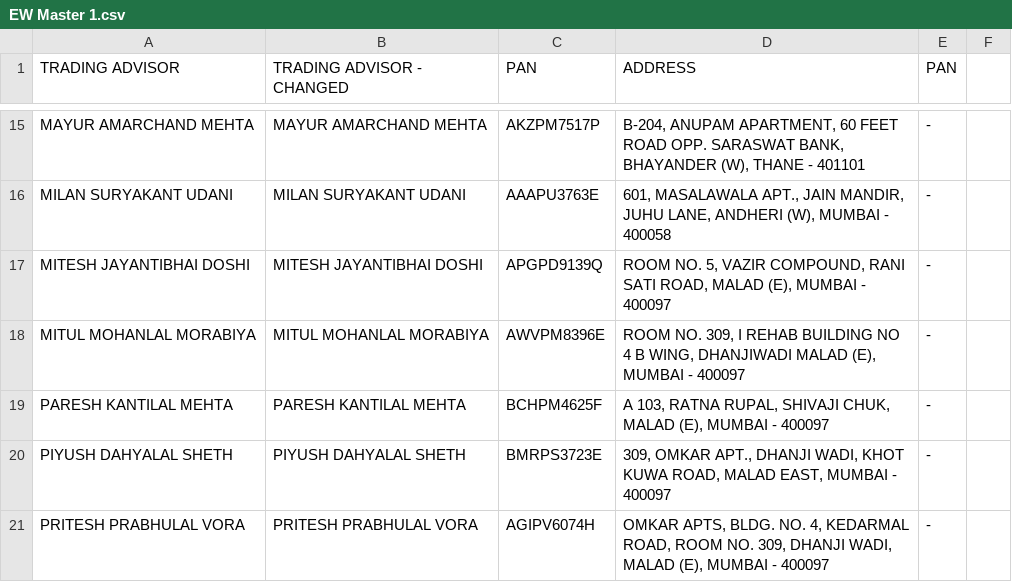
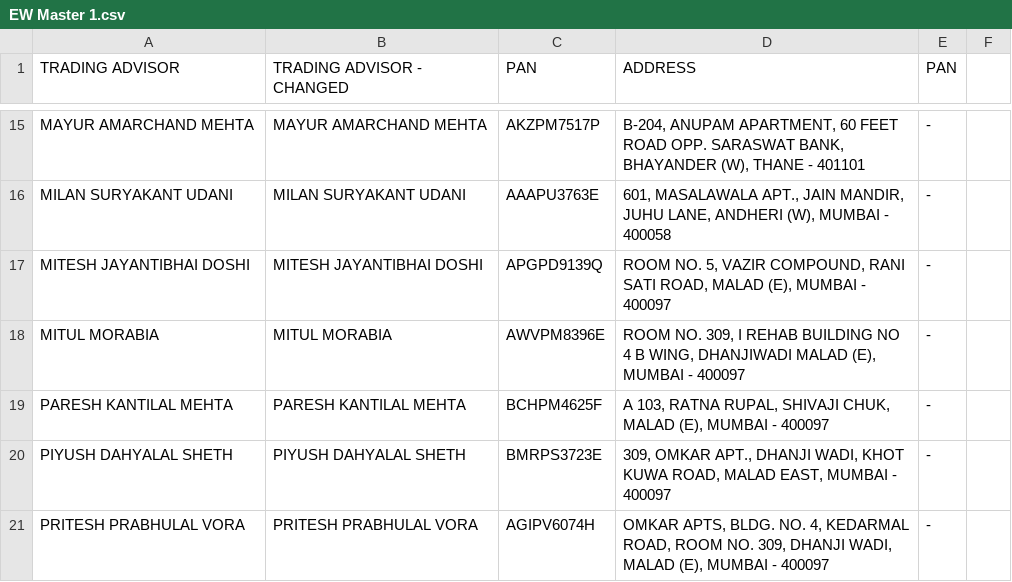
Before and after one commit to jayshah0726/Invoice-creation, a CSV file: EW Master 1.csv, drawn as a sheet; only a part is shown, gaps mark what is left out.

```diff
--- a/EW Master 1.csv
+++ b/EW Master 1.csv
@@ -17,3 +17,3 @@ MILAN SURYAKANT UDANI,MILAN SURYAKANT UDANI,AAAPU3763E,"601, MASALAWALA APT., JA
 MITESH JAYANTIBHAI DOSHI,MITESH JAYANTIBHAI DOSHI,APGPD9139Q,"ROOM NO. 5, VAZIR COMPOUND,  RANI SATI ROAD, MALAD (E), MUMBAI - 400097", -   ,
-MITUL MOHANLAL MORABIYA,MITUL MOHANLAL MORABIYA,AWVPM8396E,"ROOM NO. 309, I REHAB BUILDING NO 4 B WING, DHANJIWADI MALAD (E), MUMBAI - 400097", -   ,
+MITUL MORABIA,MITUL MORABIA,AWVPM8396E,"ROOM NO. 309, I REHAB BUILDING NO 4 B WING, DHANJIWADI MALAD (E), MUMBAI - 400097", -   ,
 PARESH  KANTILAL MEHTA,PARESH  KANTILAL MEHTA,BCHPM4625F,"A 103, RATNA RUPAL, SHIVAJI CHUK,  MALAD (E), MUMBAI - 400097", -   ,
```
Also changed, not shown: extracted_details.csv, 4 other files.
